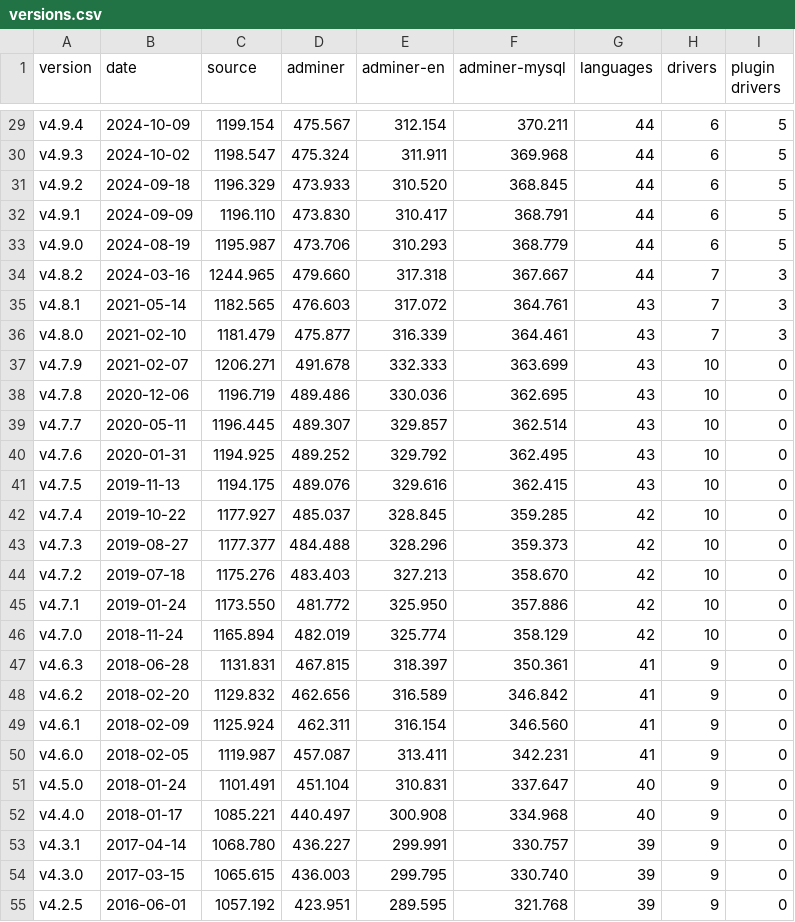
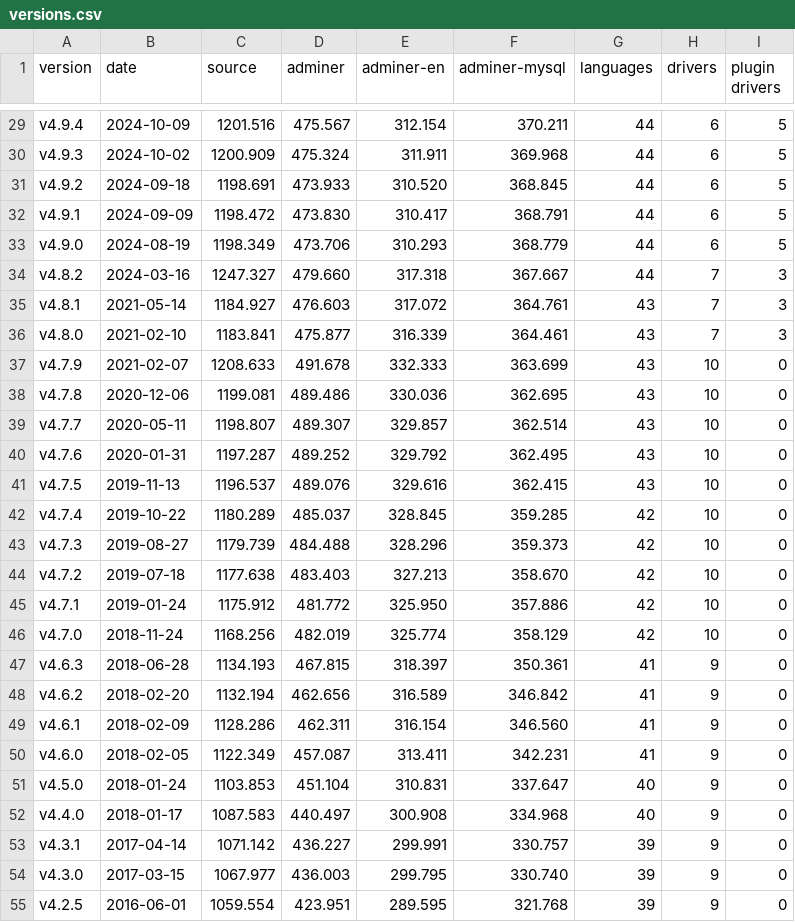
Before and after one commit to vrana/adminer, a CSV file: docs/versions.csv, drawn as a sheet; only a part is shown, gaps mark what is left out; the diff covers the shown part only; the diff names each change by its address in the sheet, - before the commit and + after, or states it on an @@ line.

```diff
--- a/docs/versions.csv
+++ b/docs/versions.csv
-C29 (source): 1199.154
+C29 (source): 1201.516
-C30 (source): 1198.547
+C30 (source): 1200.909
-C31 (source): 1196.329
+C31 (source): 1198.691
-C32 (source): 1196.110
+C32 (source): 1198.472
-C33 (source): 1195.987
+C33 (source): 1198.349
-C34 (source): 1244.965
+C34 (source): 1247.327
-C35 (source): 1182.565
+C35 (source): 1184.927
-C36 (source): 1181.479
+C36 (source): 1183.841
-C37 (source): 1206.271
+C37 (source): 1208.633
-C38 (source): 1196.719
+C38 (source): 1199.081
-C39 (source): 1196.445
+C39 (source): 1198.807
-C40 (source): 1194.925
+C40 (source): 1197.287
-C41 (source): 1194.175
+C41 (source): 1196.537
-C42 (source): 1177.927
+C42 (source): 1180.289
-C43 (source): 1177.377
+C43 (source): 1179.739
-C44 (source): 1175.276
+C44 (source): 1177.638
-C45 (source): 1173.550
+C45 (source): 1175.912
-C46 (source): 1165.894
+C46 (source): 1168.256
-C47 (source): 1131.831
+C47 (source): 1134.193
-C48 (source): 1129.832
+C48 (source): 1132.194
-C49 (source): 1125.924
+C49 (source): 1128.286
-C50 (source): 1119.987
+C50 (source): 1122.349
-C51 (source): 1101.491
+C51 (source): 1103.853
-C52 (source): 1085.221
+C52 (source): 1087.583
-C53 (source): 1068.780
+C53 (source): 1071.142
-C54 (source): 1065.615
+C54 (source): 1067.977
-C55 (source): 1057.192
+C55 (source): 1059.554
```
Also changed, not shown: 58 edited cells elsewhere in this file, 1 other file.
